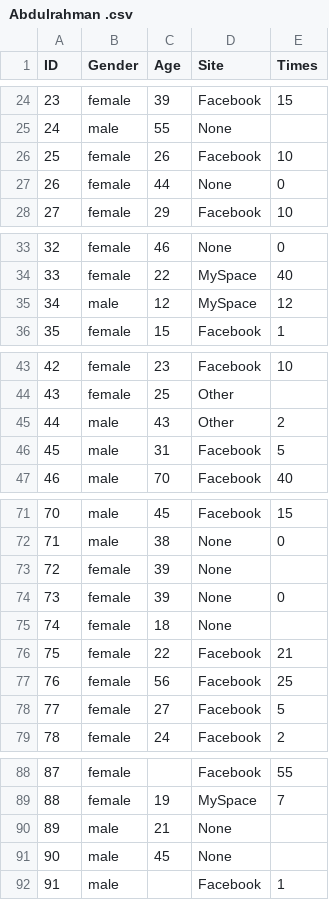
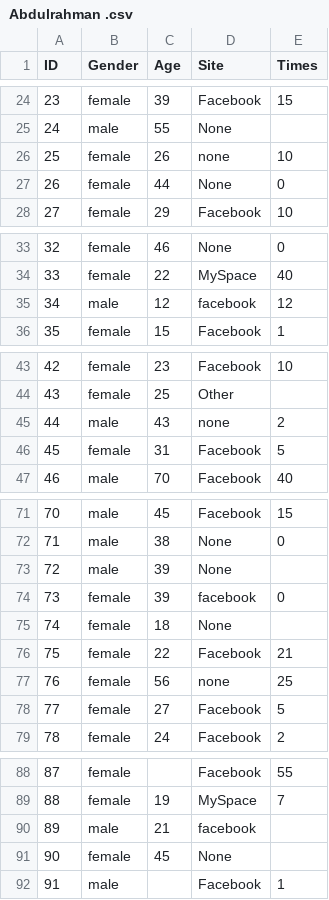
Before and after one commit to Abdulrahman-Jab/repo, a CSV file: Abdulrahman .csv, drawn as a sheet; only a part is shown, gaps mark what is left out; the diff covers the shown part only.

```diff
--- a/Abdulrahman .csv
+++ b/Abdulrahman .csv
@@ -25,3 +25,3 @@
 24,male,55,None,
-25,female,26,Facebook,10
+25,female,26,none,10
 26,female,44,None,0
@@ -34,3 +34,3 @@
 33,female,22,MySpace,40
-34,male,12,MySpace,12
+34,male,12,facebook,12
 35,female,15,Facebook,1
@@ -44,4 +44,4 @@
 43,female,25,Other,
-44,male,43,Other,2
-45,male,31,Facebook,5
+44,male,43,none,2
+45,female,31,Facebook,5
 46,male,70,Facebook,40
@@ -72,7 +72,7 @@
 71,male,38,None,0
-72,female,39,None,
-73,female,39,None,0
+72,male,39,None,
+73,female,39,facebook,0
 74,female,18,None,
 75,female,22,Facebook,21
-76,female,56,Facebook,25
+76,female,56,none,25
 77,female,27,Facebook,5
@@ -89,4 +89,4 @@
 88,female,19,MySpace,7
-89,male,21,None,
-90,male,45,None,
+89,male,21,facebook,
+90,female,45,None,
 91,male,,Facebook,1
```
Also changed, not shown: 11 edited cells elsewhere in this file.
